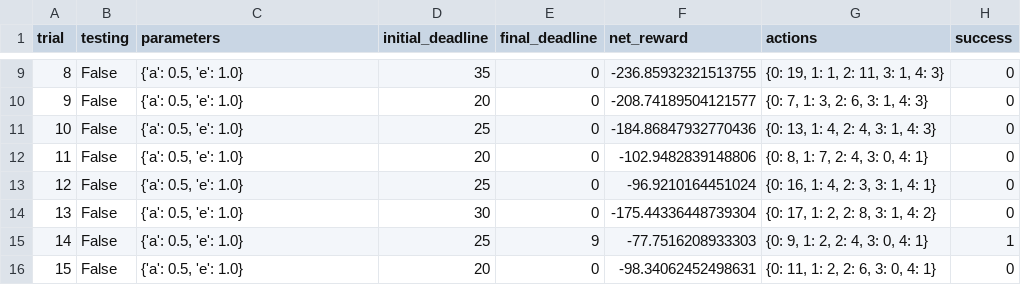
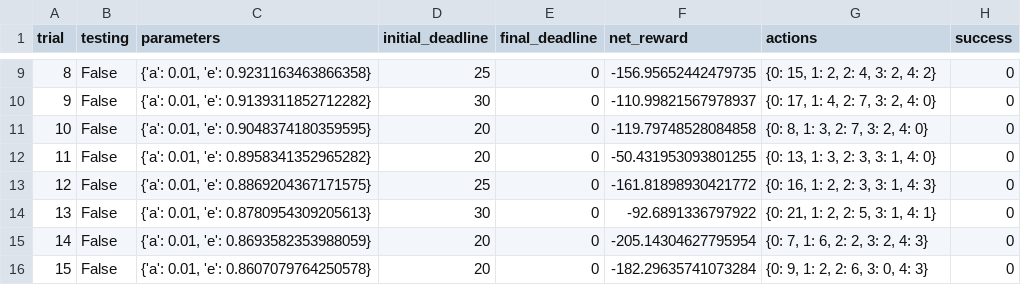
Before and after one commit to m-nagy/machine-learning, a CSV file: smartcab/logs/sim_no-learning.csv, drawn as a sheet; only a part is shown, gaps mark what is left out; the diff covers the shown part only.

```diff
--- a/smartcab/logs/sim_no-learning.csv
+++ b/smartcab/logs/sim_no-learning.csv
@@ -9,8 +9,8 @@ trial,testing,parameters,initial_deadline,final_deadline,net_reward,actions,succ
-8,False,"{'a': 0.5, 'e': 1.0}",35,0,-236.85932321513755,"{0: 19, 1: 1, 2: 11, 3: 1, 4: 3}",0
-9,False,"{'a': 0.5, 'e': 1.0}",20,0,-208.74189504121577,"{0: 7, 1: 3, 2: 6, 3: 1, 4: 3}",0
-10,False,"{'a': 0.5, 'e': 1.0}",25,0,-184.86847932770436,"{0: 13, 1: 4, 2: 4, 3: 1, 4: 3}",0
-11,False,"{'a': 0.5, 'e': 1.0}",20,0,-102.9482839148806,"{0: 8, 1: 7, 2: 4, 3: 0, 4: 1}",0
-12,False,"{'a': 0.5, 'e': 1.0}",25,0,-96.9210164451024,"{0: 16, 1: 4, 2: 3, 3: 1, 4: 1}",0
-13,False,"{'a': 0.5, 'e': 1.0}",30,0,-175.44336448739304,"{0: 17, 1: 2, 2: 8, 3: 1, 4: 2}",0
-14,False,"{'a': 0.5, 'e': 1.0}",25,9,-77.7516208933303,"{0: 9, 1: 2, 2: 4, 3: 0, 4: 1}",1
-15,False,"{'a': 0.5, 'e': 1.0}",20,0,-98.34062452498631,"{0: 11, 1: 2, 2: 6, 3: 0, 4: 1}",0
+8,False,"{'a': 0.01, 'e': 0.9231163463866358}",25,0,-156.95652442479735,"{0: 15, 1: 2, 2: 4, 3: 2, 4: 2}",0
+9,False,"{'a': 0.01, 'e': 0.9139311852712282}",30,0,-110.99821567978937,"{0: 17, 1: 4, 2: 7, 3: 2, 4: 0}",0
+10,False,"{'a': 0.01, 'e': 0.9048374180359595}",20,0,-119.79748528084858,"{0: 8, 1: 3, 2: 7, 3: 2, 4: 0}",0
+11,False,"{'a': 0.01, 'e': 0.8958341352965282}",20,0,-50.431953093801255,"{0: 13, 1: 3, 2: 3, 3: 1, 4: 0}",0
+12,False,"{'a': 0.01, 'e': 0.8869204367171575}",25,0,-161.81898930421772,"{0: 16, 1: 2, 2: 3, 3: 1, 4: 3}",0
+13,False,"{'a': 0.01, 'e': 0.8780954309205613}",30,0,-92.6891336797922,"{0: 21, 1: 2, 2: 5, 3: 1, 4: 1}",0
+14,False,"{'a': 0.01, 'e': 0.8693582353988059}",20,0,-205.14304627795954,"{0: 7, 1: 6, 2: 2, 3: 2, 4: 3}",0
+15,False,"{'a': 0.01, 'e': 0.8607079764250578}",20,0,-182.29635741073284,"{0: 9, 1: 2, 2: 6, 3: 0, 4: 3}",0
```
Also changed, not shown: 92 edited cells elsewhere in this file, smartcab/logs/sim_default-learning.csv, smartcab/logs/sim_improved-learning.csv, 5 other files.
